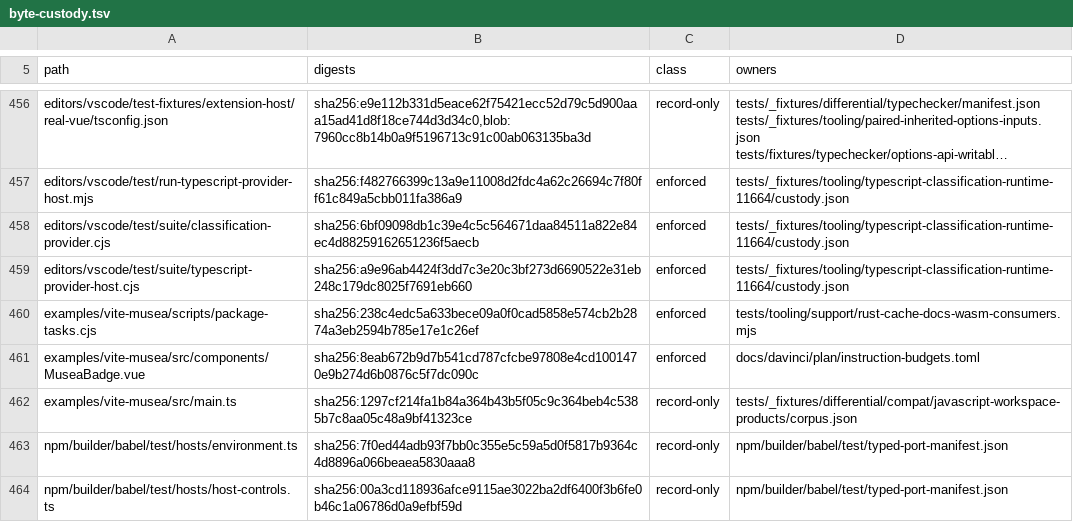
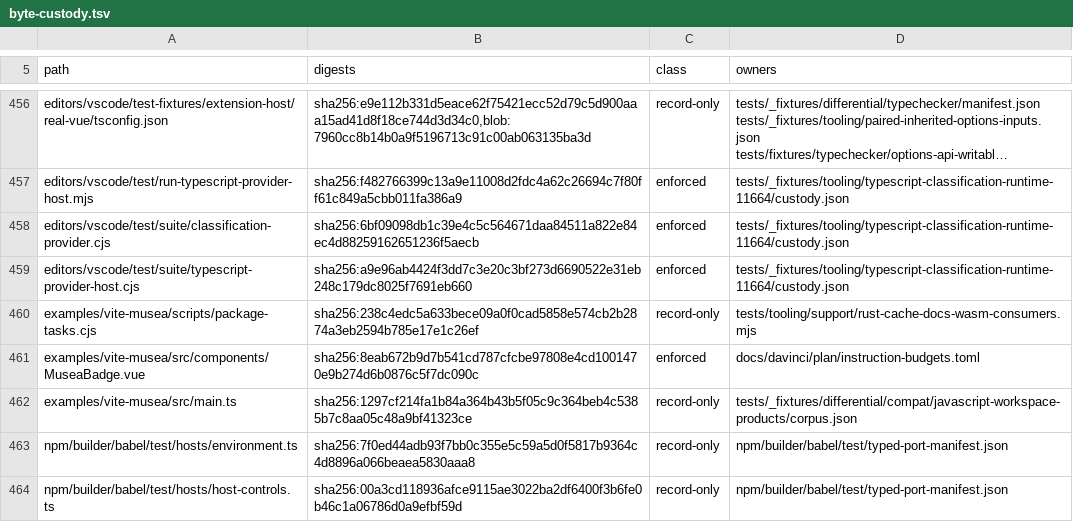
Before and after one commit to ubugeeei-prod/vize, a TSV file: tools/config/byte-custody.tsv, drawn as a sheet; only a part is shown, gaps mark what is left out; long unchanged cells end in ….

```diff
--- a/tools/config/byte-custody.tsv
+++ b/tools/config/byte-custody.tsv
@@ -459,3 +459,3 @@ editors/vscode/test/suite/classification-provider.cjs	sha256:6bf09098db1c39e4c5c
 editors/vscode/test/suite/typescript-provider-host.cjs	sha256:a9e96ab4424f3dd7c3e20c3bf273d6690522e31eb248c179dc8025f7691eb660	enforced	tests/_fixtures/tooling/typescript-classification-runtime-11664/custody.json
-examples/vite-musea/scripts/package-tasks.cjs	sha256:238c4edc5a633bece09a0f0cad5858e574cb2b2874a3eb2594b785e17e1c26ef	enforced	tests/tooling/support/rust-cache-docs-wasm-consumers.mjs
+examples/vite-musea/scripts/package-tasks.cjs	sha256:238c4edc5a633bece09a0f0cad5858e574cb2b2874a3eb2594b785e17e1c26ef	record-only	tests/tooling/support/rust-cache-docs-wasm-consumers.mjs
 examples/vite-musea/src/components/MuseaBadge.vue	sha256:8eab672b9d7b541cd787cfcbe97808e4cd1001470e9b274d6b0876c5f7dc090c	enforced	docs/davinci/plan/instruction-budgets.toml
```
